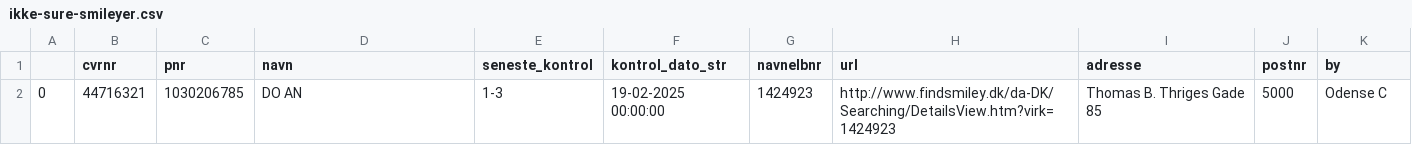
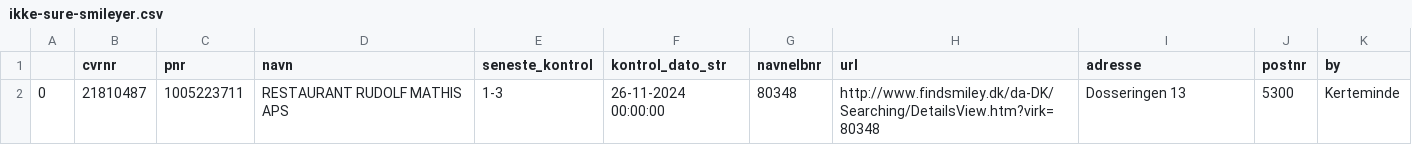
Before and after one commit to TV2-Fyn/scraping-af-foedevarestyrelsens-smileyordning, a CSV file: csv/ikke-sure-smileyer.csv, drawn as a sheet.

```diff
--- a/csv/ikke-sure-smileyer.csv
+++ b/csv/ikke-sure-smileyer.csv
@@ -1,2 +1,2 @@
 ,cvrnr,pnr,navn,seneste_kontrol,kontrol_dato_str,navnelbnr,url,adresse,postnr,by
-0,44716321,1030206785,DO AN ,1-3,19-02-2025 00:00:00,1424923,http://www.findsmiley.dk/da-DK/Searching/DetailsView.htm?virk=1424923,Thomas B. Thriges Gade 85  ,5000,Odense C
+0,21810487,1005223711,RESTAURANT RUDOLF MATHIS APS ,1-3,26-11-2024 00:00:00,80348,http://www.findsmiley.dk/da-DK/Searching/DetailsView.htm?virk=80348,Dosseringen  13  ,5300,Kerteminde
```
Also changed, not shown: csv/smileyer.csv.
